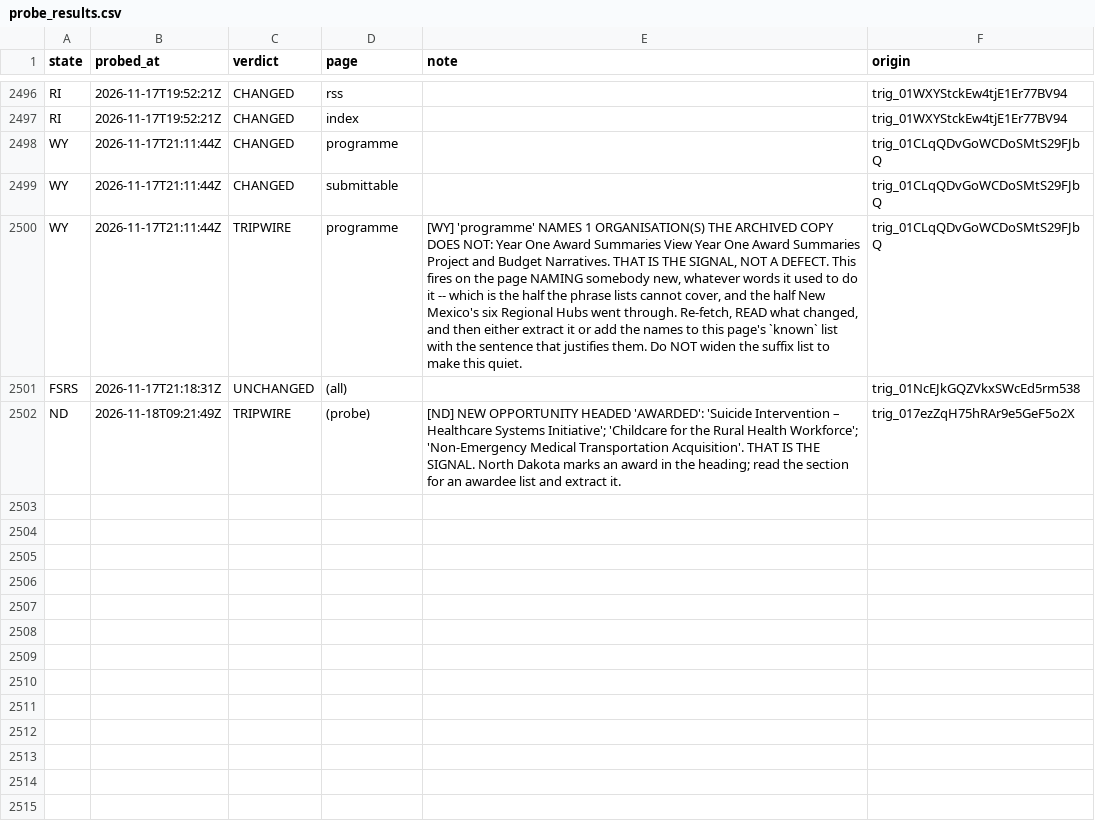
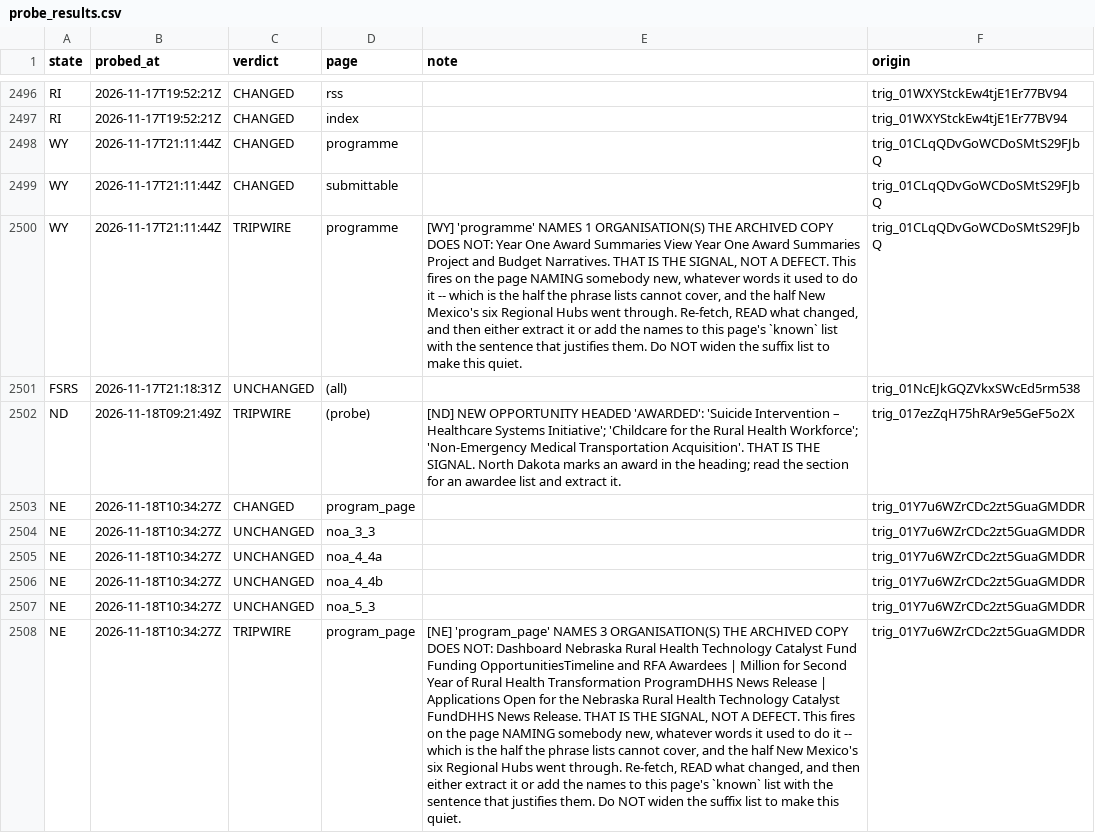
Before and after one commit to INicchitta12/RHTP_Tracker, a CSV file: logs/probe_results.csv, drawn as a sheet; only a part is shown, gaps mark what is left out; the diff names each change by its address in the sheet, - before the commit and + after, or states it on an @@ line.

```diff
--- a/logs/probe_results.csv
+++ b/logs/probe_results.csv
+row 2503: NE | 2026-11-18T10:34:27Z | CHANGED | program_page |  | trig_01Y7u6WZrCDc2zt5GuaGMDDR
+row 2504: NE | 2026-11-18T10:34:27Z | UNCHANGED | noa_3_3 |  | trig_01Y7u6WZrCDc2zt5GuaGMDDR
+row 2505: NE | 2026-11-18T10:34:27Z | UNCHANGED | noa_4_4a |  | trig_01Y7u6WZrCDc2zt5GuaGMDDR
+row 2506: NE | 2026-11-18T10:34:27Z | UNCHANGED | noa_4_4b |  | trig_01Y7u6WZrCDc2zt5GuaGMDDR
+row 2507: NE | 2026-11-18T10:34:27Z | UNCHANGED | noa_5_3 |  | trig_01Y7u6WZrCDc2zt5GuaGMDDR
+row 2508: NE | 2026-11-18T10:34:27Z | TRIPWIRE | program_page | [NE] 'program_page' NAMES 3 ORGANISATION(S) THE ARCHIVED COPY DOES NOT: Dashboard Nebraska Rural Health Technology Catalyst Fund Funding OpportunitiesTimeline and RFA Awardees | Million for Second Year of Rural Health Transformation ProgramDHHS News Release | Applications Open for the Nebraska Rural Health Technology Catalyst FundDHHS News Release. THAT IS THE SIGNAL, NOT A DEFECT. This fires on the page NAMING somebody new, whatever words it used to do it -- which is the half the phrase lists cannot cover, and the half New Mexico's six Regional Hubs went through. Re-fetch, READ what changed, and then either extract it or add the names to this page's `known` list with the sentence that justifies them. Do NOT widen the suffix list to make this quiet. | trig_01Y7u6WZrCDc2zt5GuaGMDDR
```
